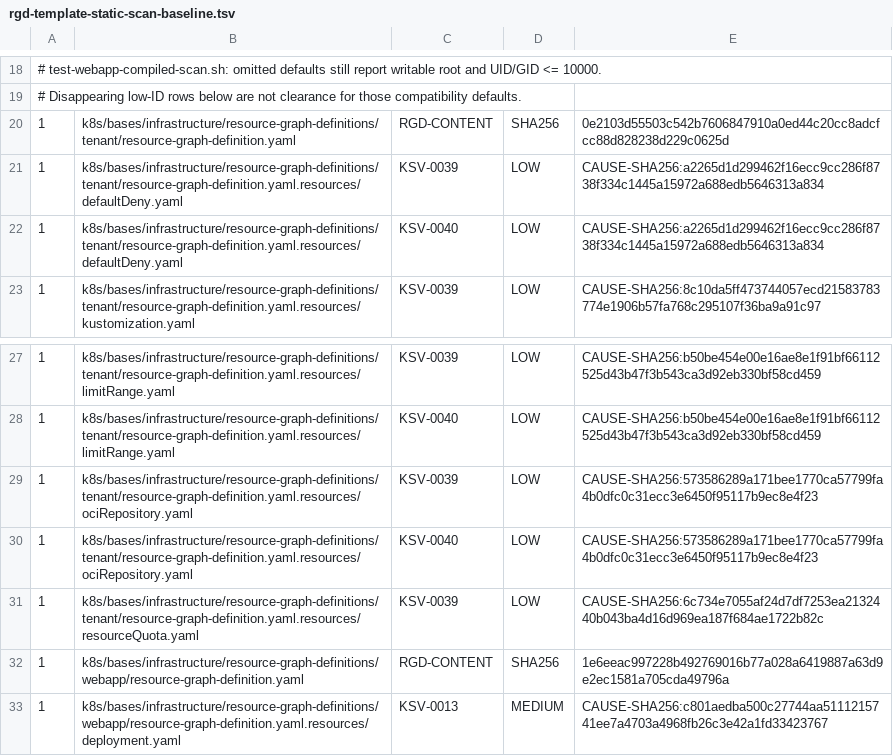
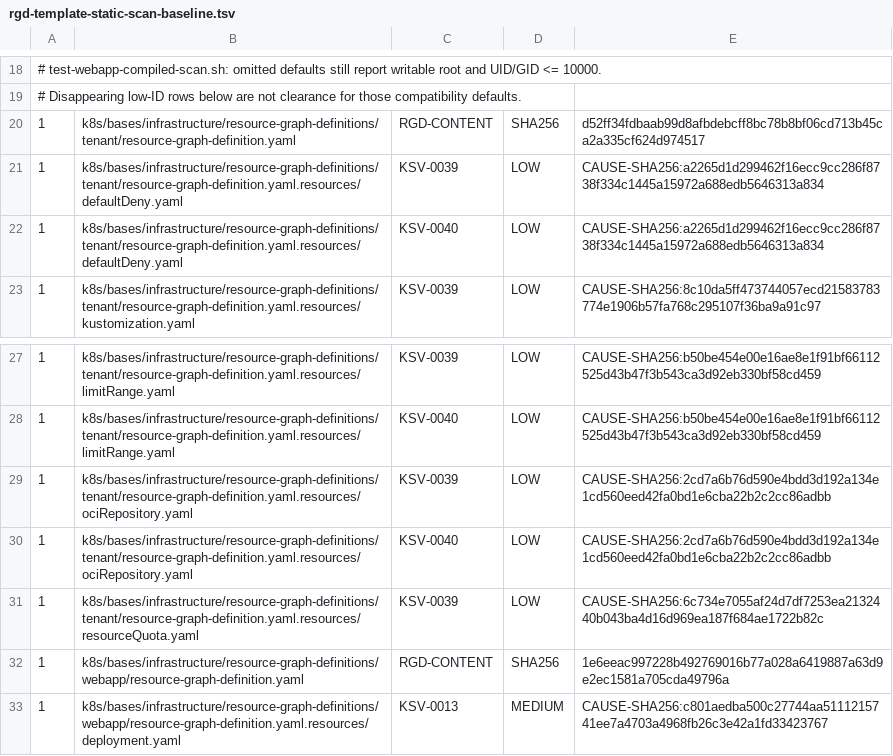
Before and after one commit to devantler-tech/platform, a TSV file: scripts/rgd-template-static-scan-baseline.tsv, drawn as a sheet; only a part is shown, gaps mark what is left out.

```diff
--- a/scripts/rgd-template-static-scan-baseline.tsv
+++ b/scripts/rgd-template-static-scan-baseline.tsv
@@ -19,3 +19,3 @@
 # Disappearing low-ID rows below are not clearance for those compatibility defaults.
-1	k8s/bases/infrastructure/resource-graph-definitions/tenant/resource-graph-definition.yaml	RGD-CONTENT	SHA256	0e2103d55503c542b7606847910a0ed44c20cc8adcfcc88d828238d229c0625d
+1	k8s/bases/infrastructure/resource-graph-definitions/tenant/resource-graph-definition.yaml	RGD-CONTENT	SHA256	d52ff34fdbaab99d8afbdebcff8bc78b8bf06cd713b45ca2a335cf624d974517
 1	k8s/bases/infrastructure/resource-graph-definitions/tenant/resource-graph-definition.yaml.resources/defaultDeny.yaml	KSV-0039	LOW	CAUSE-SHA256:a2265d1d299462f16ecc9cc286f8738f334c1445a15972a688edb5646313a834
@@ -28,4 +28,4 @@
 1	k8s/bases/infrastructure/resource-graph-definitions/tenant/resource-graph-definition.yaml.resources/limitRange.yaml	KSV-0040	LOW	CAUSE-SHA256:b50be454e00e16ae8e1f91bf66112525d43b47f3b543ca3d92eb330bf58cd459
-1	k8s/bases/infrastructure/resource-graph-definitions/tenant/resource-graph-definition.yaml.resources/ociRepository.yaml	KSV-0039	LOW	CAUSE-SHA256:573586289a171bee1770ca57799fa4b0dfc0c31ecc3e6450f95117b9ec8e4f23
-1	k8s/bases/infrastructure/resource-graph-definitions/tenant/resource-graph-definition.yaml.resources/ociRepository.yaml	KSV-0040	LOW	CAUSE-SHA256:573586289a171bee1770ca57799fa4b0dfc0c31ecc3e6450f95117b9ec8e4f23
+1	k8s/bases/infrastructure/resource-graph-definitions/tenant/resource-graph-definition.yaml.resources/ociRepository.yaml	KSV-0039	LOW	CAUSE-SHA256:2cd7a6b76d590e4bdd3d192a134e1cd560eed42fa0bd1e6cba22b2c2cc86adbb
+1	k8s/bases/infrastructure/resource-graph-definitions/tenant/resource-graph-definition.yaml.resources/ociRepository.yaml	KSV-0040	LOW	CAUSE-SHA256:2cd7a6b76d590e4bdd3d192a134e1cd560eed42fa0bd1e6cba22b2c2cc86adbb
 1	k8s/bases/infrastructure/resource-graph-definitions/tenant/resource-graph-definition.yaml.resources/resourceQuota.yaml	KSV-0039	LOW	CAUSE-SHA256:6c734e7055af24d7df7253ea2132440b043ba4d16d969ea187f684ae1722b82c
```
Also changed, not shown: 10 other files.
